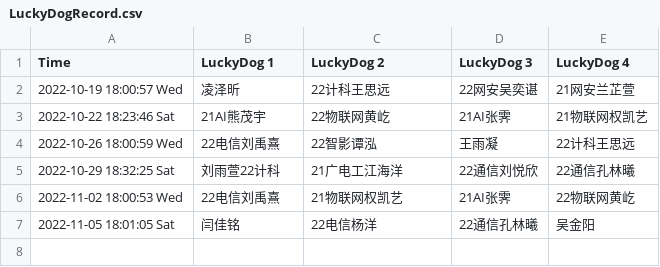
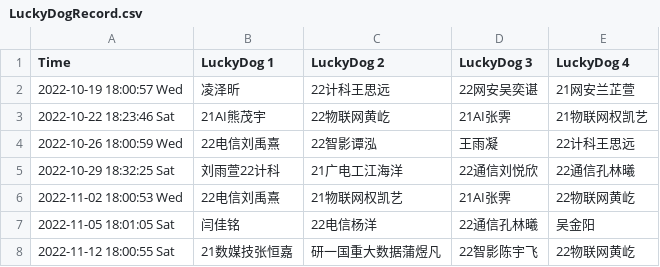
Before and after one commit to dukerki/VJudge-Spider-on-TravisCI, a CSV file: LuckyDogRecord.csv, drawn as a sheet; the diff names each change by its address in the sheet, - before the commit and + after, or states it on an @@ line.

```diff
--- a/LuckyDogRecord.csv
+++ b/LuckyDogRecord.csv
+row 8: 2022-11-12 18:00:55 Sat | 21数媒技张恒嘉 | 研一国重大数据蒲煜凡 | 22智影陈宇飞 | 22物联网黄屹
```
Also changed, not shown: ContestRecord.csv, Weight.csv, 2 other files.
